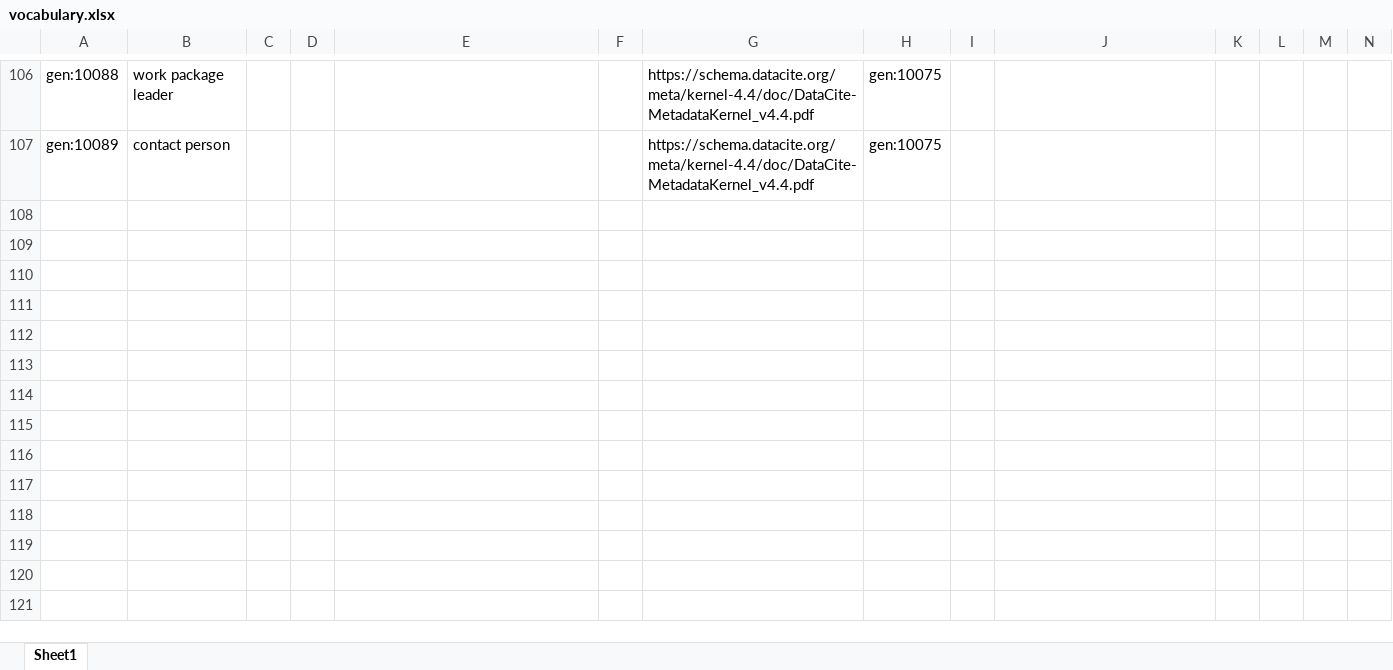
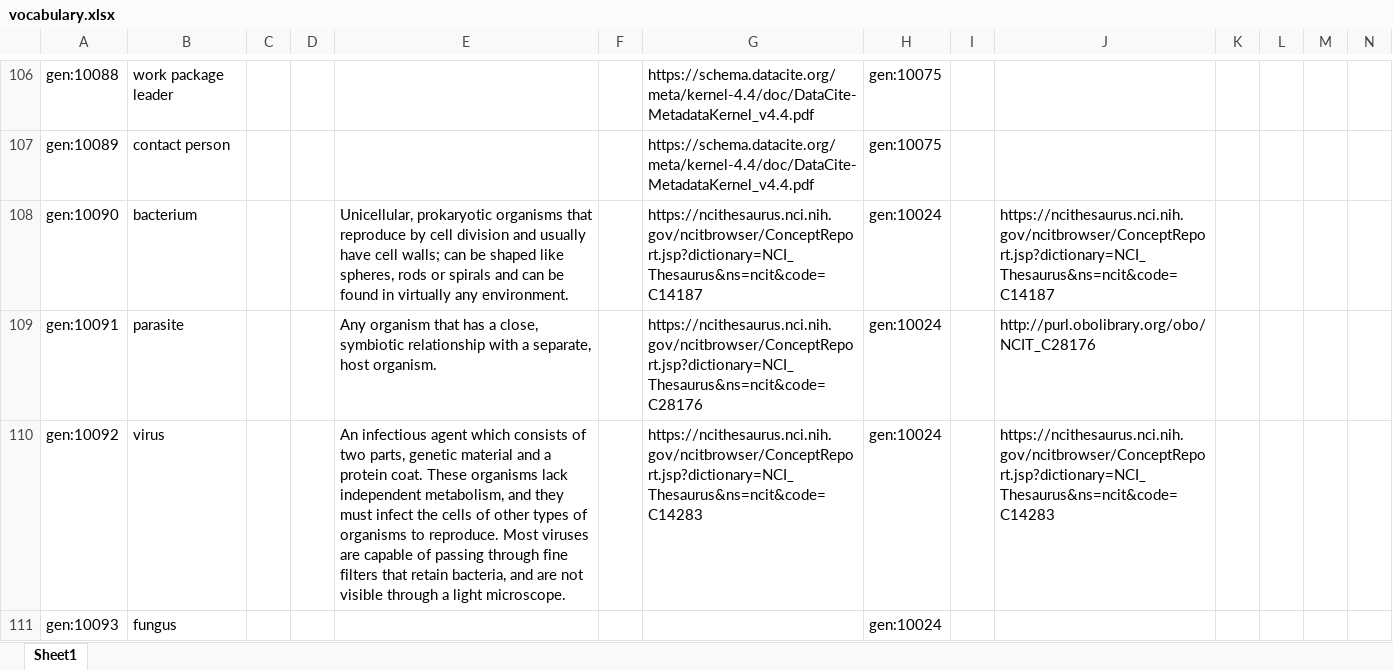
Before and after one commit to fair-data-collective/zonmw-generic-vocabulary, an Excel workbook: vocabulary.xlsx, sheet Sheet1, drawn as a sheet; only a part is shown, gaps mark what is left out; values as stored, in another font and other column widths than the file's, no borders; rows hold the shown columns only; the diff names each change by its address in the sheet, - before the commit and + after, or states it on an @@ line.

```diff
--- a/vocabulary.xlsx (sheet Sheet1)
+++ b/vocabulary.xlsx (sheet Sheet1)
+row 108: gen:10090 | bacterium |  |  | Unicellular, prokaryotic organisms that reproduce by cell division and usually have cell walls; can be shaped like spheres, rods or spirals and can be found in virtually any environment. |  | https://ncithesaurus.nci.nih.gov/ncitbrowser/ConceptReport.jsp?dictionary=NCI_Thesaurus&ns=ncit&code=C14187 | gen:10024 |  | https://ncithesaurus.nci.nih.gov/ncitbrowser/ConceptReport.jsp?dictionary=NCI_Thesaurus&ns=ncit&code=C14187
+row 109: gen:10091 | parasite |  |  | Any organism that has a close, symbiotic relationship with a separate, host organism. |  | https://ncithesaurus.nci.nih.gov/ncitbrowser/ConceptReport.jsp?dictionary=NCI_Thesaurus&ns=ncit&code=C28176 | gen:10024 |  | http://purl.obolibrary.org/obo/NCIT_C28176
+row 110: gen:10092 | virus |  |  | An infectious agent which consists of two parts, genetic material and a protein coat. These organisms lack independent metabolism, and they must infect the cells of other types of organisms to reproduce. Most viruses are capable of passing through fine filters that retain bacteria, and are not visible through a light microscope. |  | https://ncithesaurus.nci.nih.gov/ncitbrowser/ConceptReport.jsp?dictionary=NCI_Thesaurus&ns=ncit&code=C14283 | gen:10024 |  | https://ncithesaurus.nci.nih.gov/ncitbrowser/ConceptReport.jsp?dictionary=NCI_Thesaurus&ns=ncit&code=C14283
+row 111: gen:10093 | fungus |  |  |  |  |  | gen:10024
```
Also changed, not shown: 4 other files.
